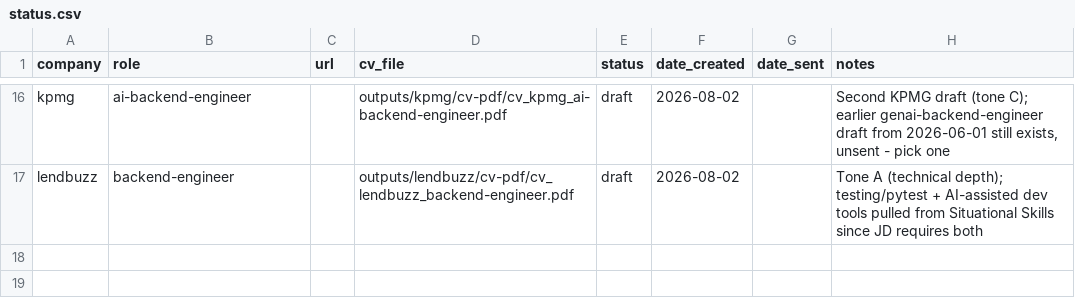
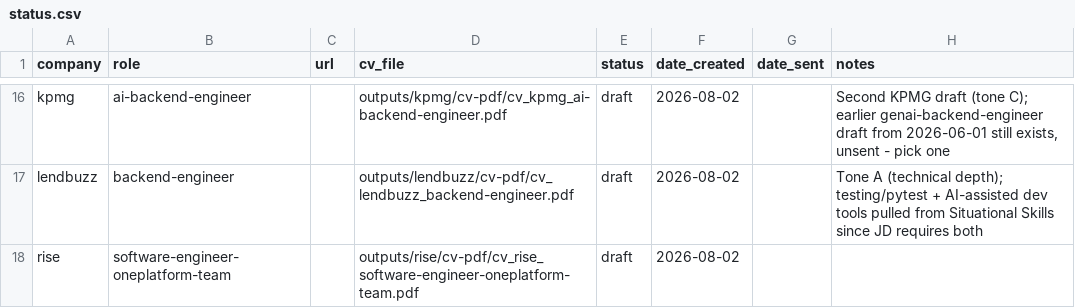
Before and after one commit to matanmalka1/full_stack_resume, a CSV file: jobs/status.csv, drawn as a sheet; only a part is shown, gaps mark what is left out; the diff names each change by its address in the sheet, - before the commit and + after, or states it on an @@ line.

Commit message:
Add new CV and job description for Software Engineer position at Rise

```diff
--- a/jobs/status.csv
+++ b/jobs/status.csv
+row 18: rise | software-engineer-oneplatform-team |  | outputs/rise/cv-pdf/cv_rise_software-engineer-oneplatform-team.pdf | draft | 2026-08-02
```
Also changed, not shown: 5 other files.
